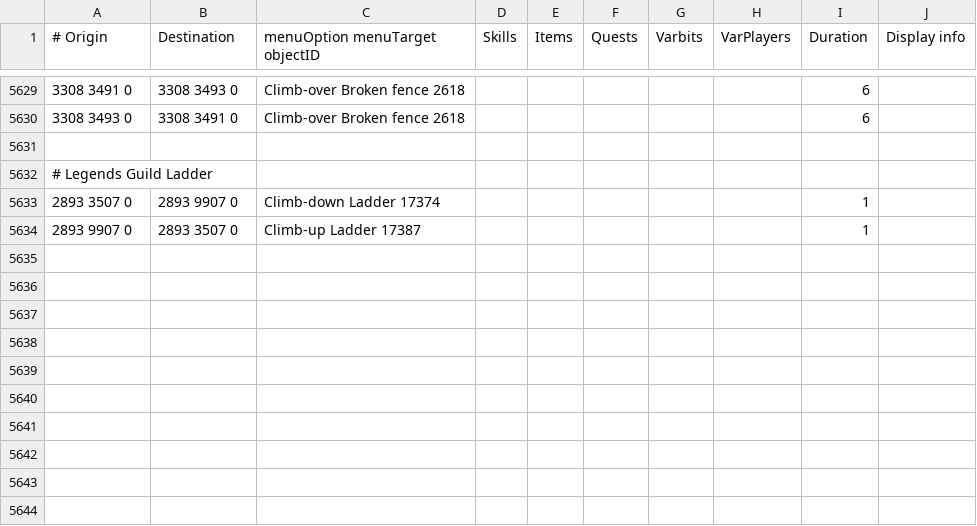
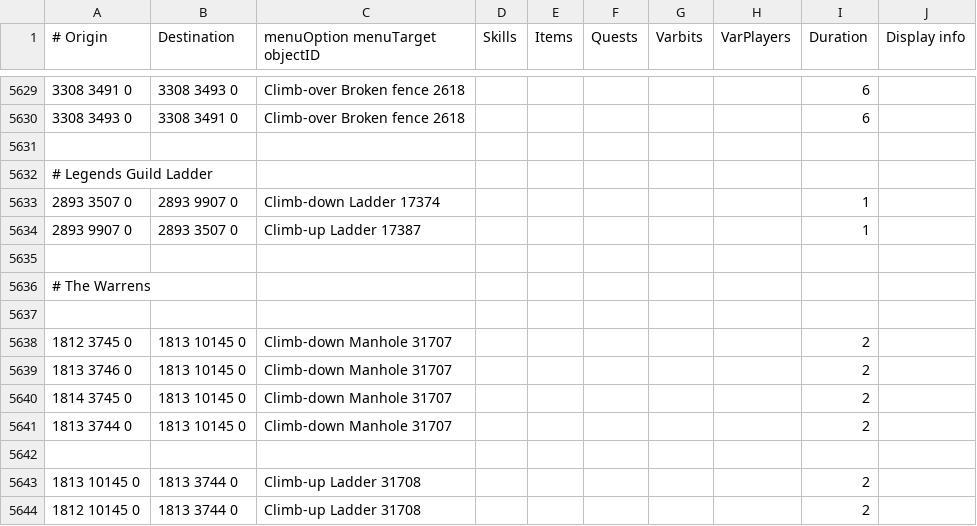
Before and after one commit to Skretzo/shortest-path, a TSV file: src/main/resources/transports/transports.tsv, drawn as a sheet; only a part is shown, gaps mark what is left out; the diff names each change by its address in the sheet, - before the commit and + after, or states it on an @@ line.

Commit message:
partial fix for #20 Pathing is broken in Kourend Underground

```diff
--- a/src/main/resources/transports/transports.tsv
+++ b/src/main/resources/transports/transports.tsv
+row 5635: (empty)
+row 5636: # The Warrens
+row 5637: (empty)
+row 5638: 1812 3745 0 | 1813 10145 0 | Climb-down Manhole 31707 |  |  |  |  |  | 2
+row 5639: 1813 3746 0 | 1813 10145 0 | Climb-down Manhole 31707 |  |  |  |  |  | 2
+row 5640: 1814 3745 0 | 1813 10145 0 | Climb-down Manhole 31707 |  |  |  |  |  | 2
+row 5641: 1813 3744 0 | 1813 10145 0 | Climb-down Manhole 31707 |  |  |  |  |  | 2
+row 5642: (empty)
+row 5643: 1813 10145 0 | 1813 3744 0 | Climb-up Ladder 31708 |  |  |  |  |  | 2
+row 5644: 1812 10145 0 | 1813 3744 0 | Climb-up Ladder 31708 |  |  |  |  |  | 2
```
